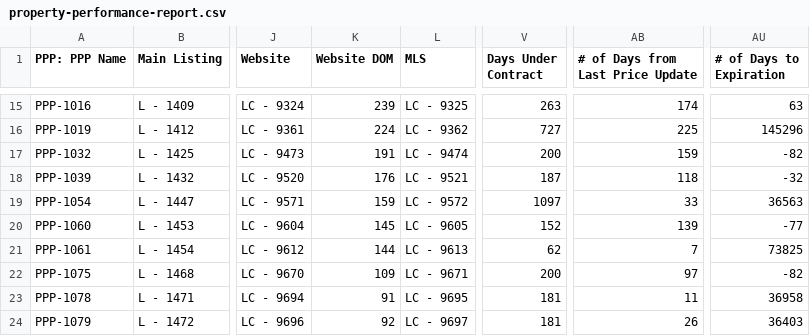
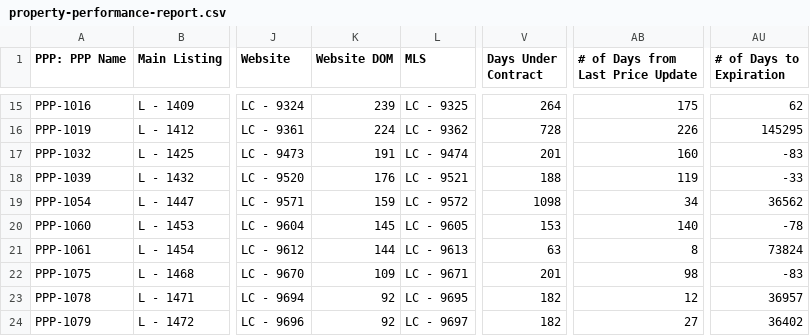
Before and after one commit to GoldSoilInc/Property-Card-Reports, a CSV file: data/property-performance-report.csv, drawn as a sheet; only a part is shown, gaps mark what is left out; the diff covers the shown part only; the diff names each change by its address in the sheet, - before the commit and + after, or states it on an @@ line.

```diff
--- a/data/property-performance-report.csv
+++ b/data/property-performance-report.csv
-V15 (Days Under Contract): 263
+V15 (Days Under Contract): 264
-AB15 (# of Days from Last Price Update): 174
+AB15 (# of Days from Last Price Update): 175
-AU15 (# of Days to Expiration): 63
+AU15 (# of Days to Expiration): 62
-V16 (Days Under Contract): 727
+V16 (Days Under Contract): 728
-AB16 (# of Days from Last Price Update): 225
+AB16 (# of Days from Last Price Update): 226
-AU16 (# of Days to Expiration): 145296
+AU16 (# of Days to Expiration): 145295
-V17 (Days Under Contract): 200
+V17 (Days Under Contract): 201
-AB17 (# of Days from Last Price Update): 159
+AB17 (# of Days from Last Price Update): 160
-AU17 (# of Days to Expiration): -82
+AU17 (# of Days to Expiration): -83
-V18 (Days Under Contract): 187
+V18 (Days Under Contract): 188
-AB18 (# of Days from Last Price Update): 118
+AB18 (# of Days from Last Price Update): 119
-AU18 (# of Days to Expiration): -32
+AU18 (# of Days to Expiration): -33
-V19 (Days Under Contract): 1097
+V19 (Days Under Contract): 1098
-AB19 (# of Days from Last Price Update): 33
+AB19 (# of Days from Last Price Update): 34
-AU19 (# of Days to Expiration): 36563
+AU19 (# of Days to Expiration): 36562
-V20 (Days Under Contract): 152
+V20 (Days Under Contract): 153
-AB20 (# of Days from Last Price Update): 139
+AB20 (# of Days from Last Price Update): 140
-AU20 (# of Days to Expiration): -77
+AU20 (# of Days to Expiration): -78
-V21 (Days Under Contract): 62
+V21 (Days Under Contract): 63
-AB21 (# of Days from Last Price Update): 7
+AB21 (# of Days from Last Price Update): 8
-AU21 (# of Days to Expiration): 73825
+AU21 (# of Days to Expiration): 73824
-V22 (Days Under Contract): 200
+V22 (Days Under Contract): 201
-AB22 (# of Days from Last Price Update): 97
+AB22 (# of Days from Last Price Update): 98
-AU22 (# of Days to Expiration): -82
+AU22 (# of Days to Expiration): -83
-K23 (Website DOM): 91
+K23 (Website DOM): 92
-V23:V24 (Days Under Contract): 181
+V23:V24 (Days Under Contract): 182
-AB23 (# of Days from Last Price Update): 11
+AB23 (# of Days from Last Price Update): 12
-AU23 (# of Days to Expiration): 36958
+AU23 (# of Days to Expiration): 36957
-AB24 (# of Days from Last Price Update): 26
+AB24 (# of Days from Last Price Update): 27
-AU24 (# of Days to Expiration): 36403
+AU24 (# of Days to Expiration): 36402
```
Also changed, not shown: 123 edited cells elsewhere in this file.
